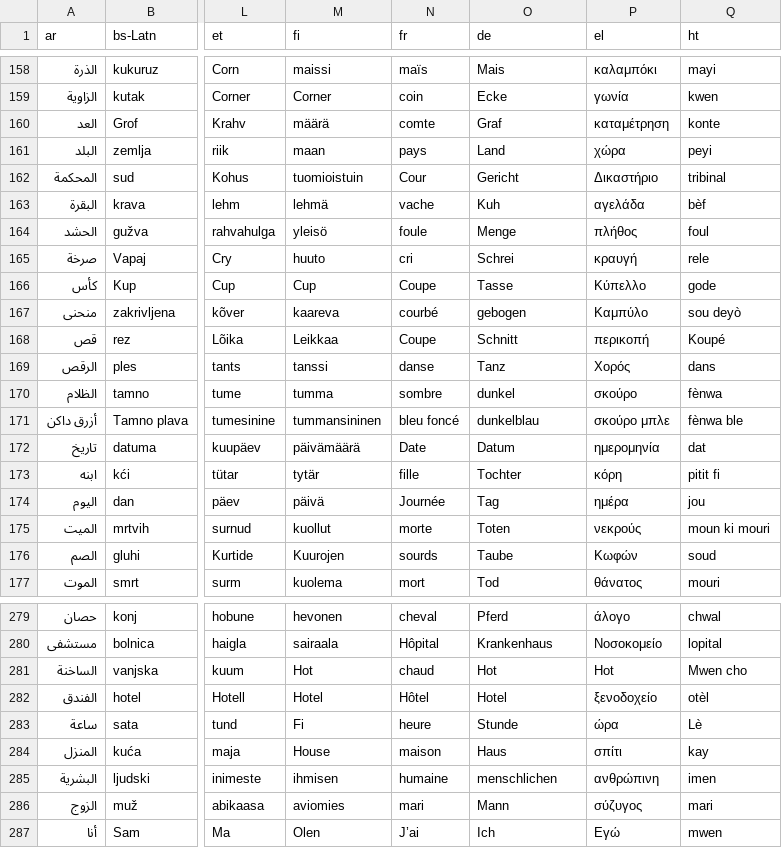
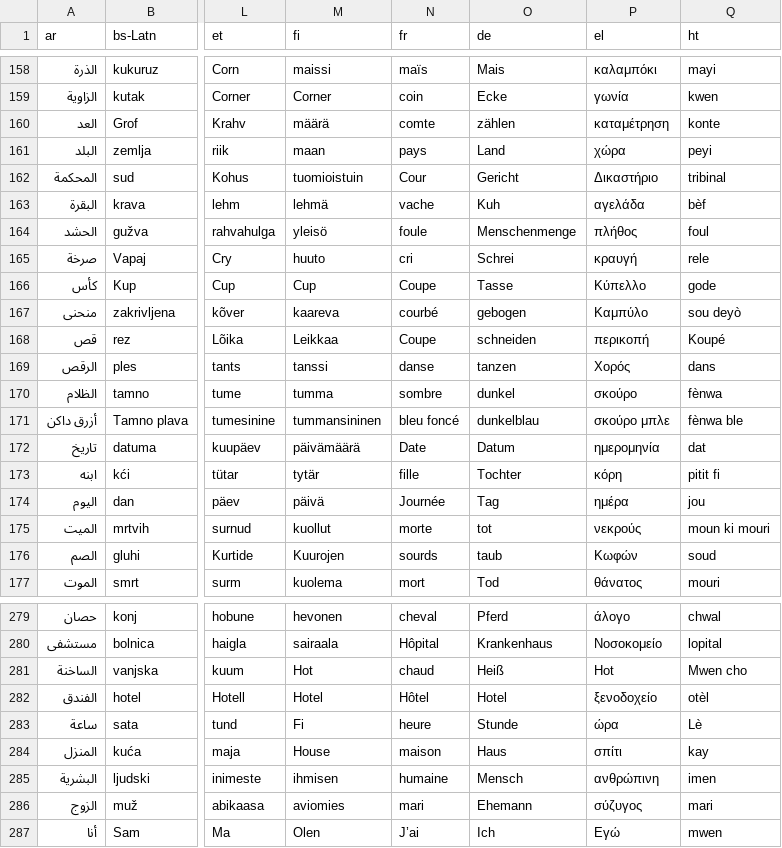
Before and after one commit to ChrisNiekler/the-625-list, a CSV file: 625-words-fluent-forever-output.csv, drawn as a sheet; only a part is shown, gaps mark what is left out; the diff covers the shown part only; the diff names each change by its address in the sheet, - before the commit and + after, or states it on an @@ line.

Commit message:
proof read German vocab until (English) I

```diff
--- a/625-words-fluent-forever-output.csv
+++ b/625-words-fluent-forever-output.csv
-O160 (de): Graf
+O160 (de): zählen
-O164 (de): Menge
+O164 (de): Menschenmenge
-O168 (de): Schnitt
+O168 (de): schneiden
-O169 (de): Tanz
+O169 (de): tanzen
-O175 (de): Toten
+O175 (de): tot
-O176 (de): Taube
+O176 (de): taub
-O281 (de): Hot
+O281 (de): Heiß
-O285 (de): menschlichen
+O285 (de): Mensch
-O286 (de): Mann
+O286 (de): Ehemann
```
Also changed, not shown: 15 edited cells elsewhere in this file.
